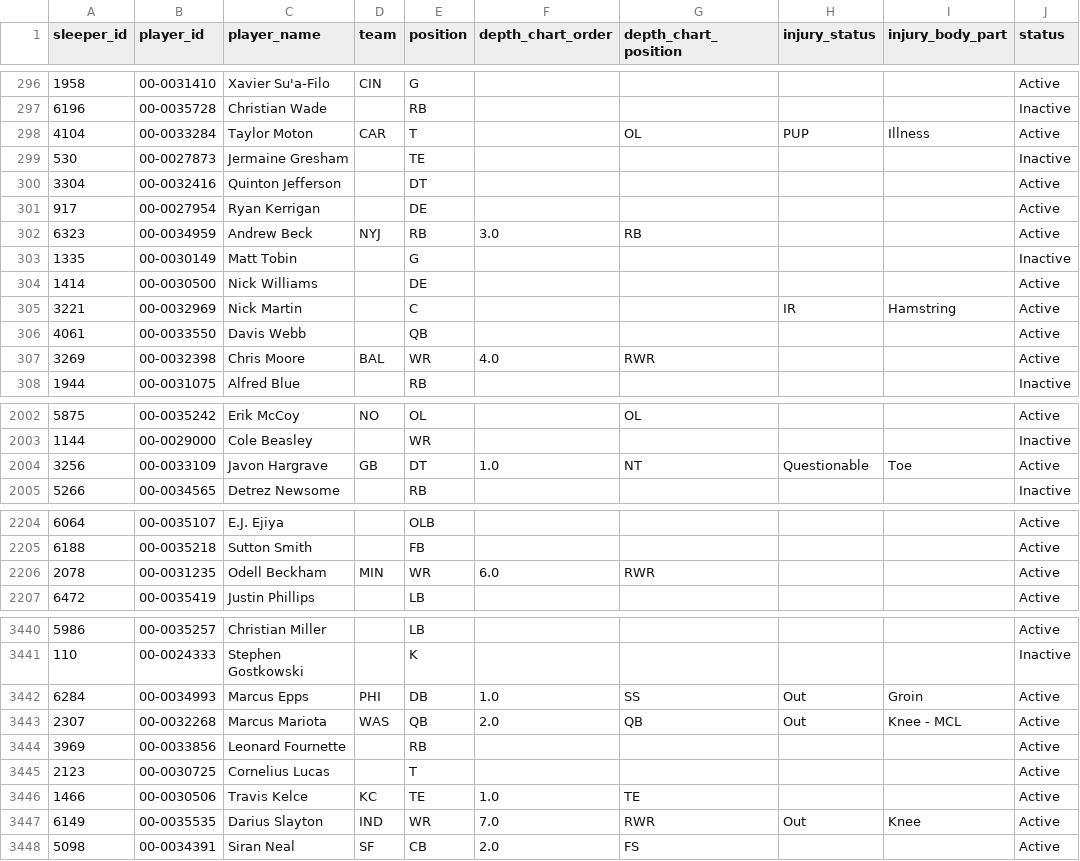
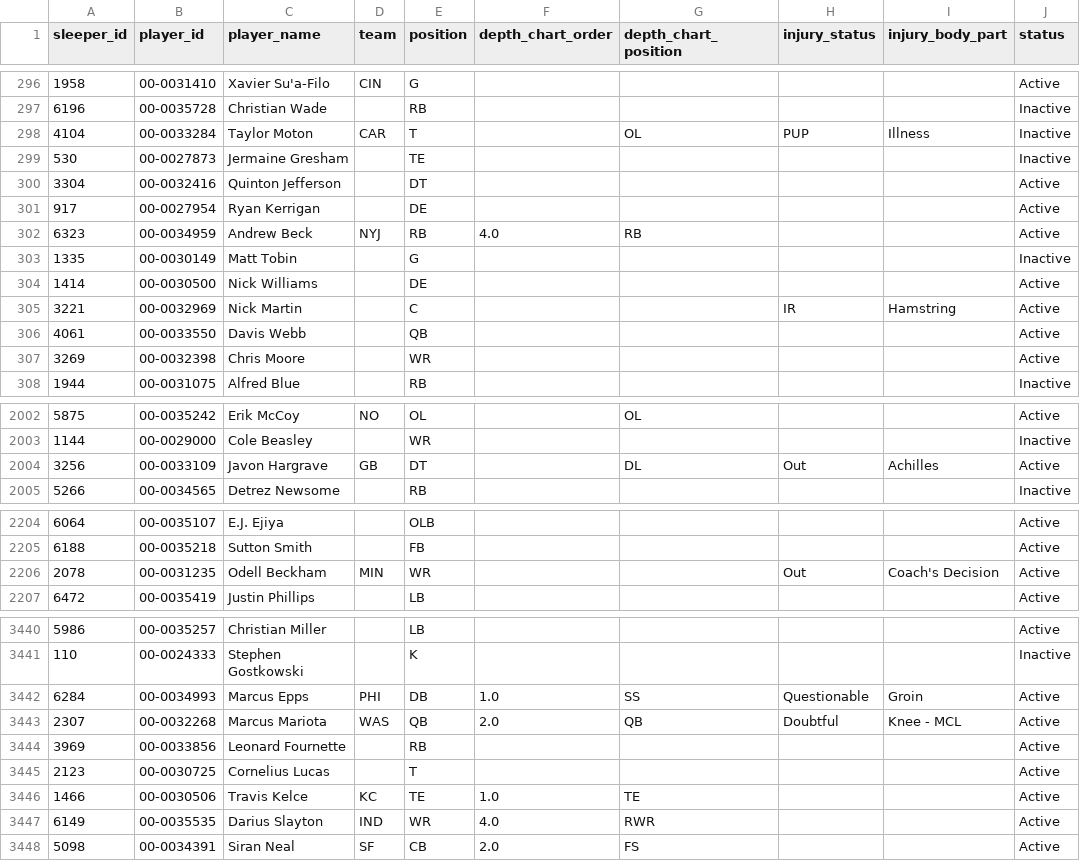
Before and after one commit to SaintYuki/NFL-TD-Model, a CSV file: data/advanced/depth_injury.csv, drawn as a sheet; only a part is shown, gaps mark what is left out; the diff covers the shown part only; the diff names each change by its address in the sheet, - before the commit and + after, or states it on an @@ line.

```diff
--- a/data/advanced/depth_injury.csv
+++ b/data/advanced/depth_injury.csv
-J298 (status): Active
+J298 (status): Inactive
-F302 (depth_chart_order): 3.0
+F302 (depth_chart_order): 4.0
-D307 (team): BAL
+D307 (team): (empty)
-F307 (depth_chart_order): 4.0
+F307 (depth_chart_order): (empty)
-G307 (depth_chart_position): RWR
+G307 (depth_chart_position): (empty)
-F2004 (depth_chart_order): 1.0
+F2004 (depth_chart_order): (empty)
-G2004 (depth_chart_position): NT
+G2004 (depth_chart_position): DL
-H2004 (injury_status): Questionable
+H2004 (injury_status): Out
-I2004 (injury_body_part): Toe
+I2004 (injury_body_part): Achilles
-F2206 (depth_chart_order): 6.0
+F2206 (depth_chart_order): (empty)
-G2206 (depth_chart_position): RWR
+G2206 (depth_chart_position): (empty)
-H2206 (injury_status): (empty)
+H2206 (injury_status): Out
-I2206 (injury_body_part): (empty)
+I2206 (injury_body_part): Coach's Decision
-H3442 (injury_status): Out
+H3442 (injury_status): Questionable
-H3443 (injury_status): Out
+H3443 (injury_status): Doubtful
-F3447 (depth_chart_order): 7.0
+F3447 (depth_chart_order): 4.0
-H3447 (injury_status): Out
+H3447 (injury_status): (empty)
-I3447 (injury_body_part): Knee
+I3447 (injury_body_part): (empty)
```
Also changed, not shown: 124 edited cells elsewhere in this file, data/advanced/ngs_players.csv, data/current/team_gamelog_defense.csv, 11 other files.
